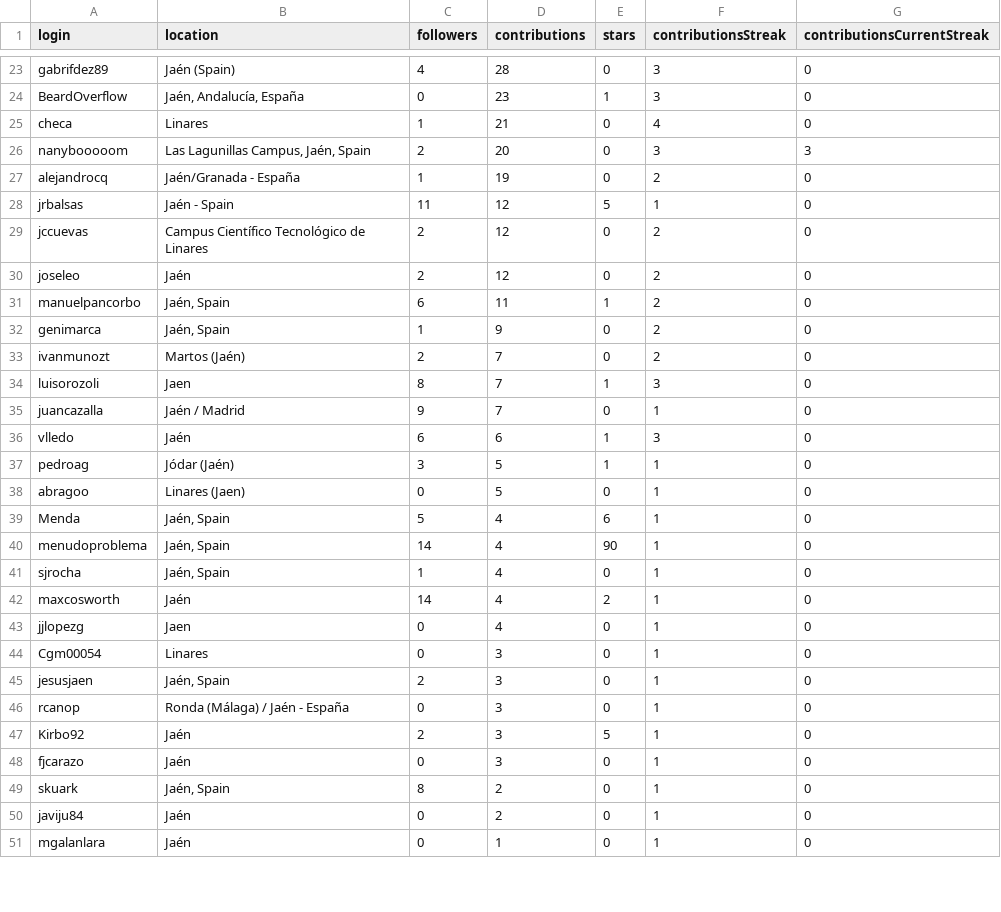
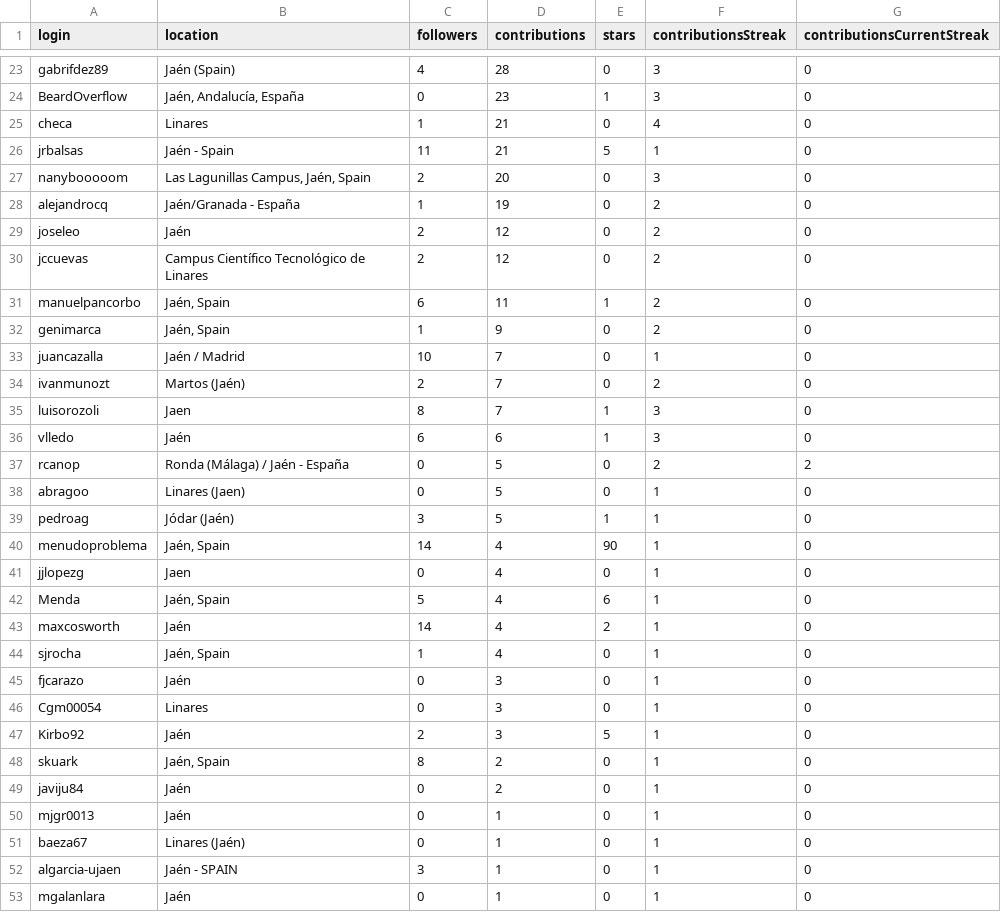
Before and after one commit to JJ/top-github-users-data, a CSV file: data/user-data-Jaén.csv, drawn as a sheet; only a part is shown, gaps mark what is left out; the diff covers the shown part only.

```diff
--- a/data/user-data-Jaén.csv
+++ b/data/user-data-Jaén.csv
@@ -25,27 +25,29 @@ BeardOverflow;Jaén, Andalucía, España;0;23;1;3;0
 checa;Linares;1;21;0;4;0
-nanybooooom;Las Lagunillas Campus, Jaén, Spain;2;20;0;3;3
+jrbalsas;Jaén - Spain;11;21;5;1;0
+nanybooooom;Las Lagunillas Campus, Jaén, Spain;2;20;0;3;0
 alejandrocq;Jaén/Granada - España;1;19;0;2;0
-jrbalsas;Jaén - Spain;11;12;5;1;0
+joseleo;Jaén;2;12;0;2;0
 jccuevas;Campus Científico Tecnológico de Linares;2;12;0;2;0
-joseleo;Jaén;2;12;0;2;0
 manuelpancorbo;Jaén, Spain;6;11;1;2;0
 genimarca;Jaén, Spain;1;9;0;2;0
+juancazalla;Jaén / Madrid;10;7;0;1;0
 ivanmunozt;Martos (Jaén);2;7;0;2;0
 luisorozoli;Jaen;8;7;1;3;0
-juancazalla;Jaén / Madrid;9;7;0;1;0
 vlledo;Jaén;6;6;1;3;0
+rcanop;Ronda (Málaga) / Jaén - España;0;5;0;2;2
+abragoo;Linares (Jaen);0;5;0;1;0
 pedroag;Jódar (Jaén);3;5;1;1;0
-abragoo;Linares (Jaen);0;5;0;1;0
+menudoproblema;Jaén, Spain;14;4;90;1;0
+jjlopezg;Jaen;0;4;0;1;0
 Menda;Jaén, Spain;5;4;6;1;0
-menudoproblema;Jaén, Spain;14;4;90;1;0
+maxcosworth;Jaén;14;4;2;1;0
 sjrocha;Jaén, Spain;1;4;0;1;0
-maxcosworth;Jaén;14;4;2;1;0
-jjlopezg;Jaen;0;4;0;1;0
+fjcarazo;Jaén;0;3;0;1;0
 Cgm00054;Linares;0;3;0;1;0
-jesusjaen;Jaén, Spain;2;3;0;1;0
-rcanop;Ronda (Málaga) / Jaén - España;0;3;0;1;0
 Kirbo92;Jaén;2;3;5;1;0
-fjcarazo;Jaén;0;3;0;1;0
 skuark;Jaén, Spain;8;2;0;1;0
 javiju84;Jaén;0;2;0;1;0
+mjgr0013;Jaén;0;1;0;1;0
+baeza67;Linares (Jaén);0;1;0;1;0
+algarcia-ujaen;Jaén - SPAIN;3;1;0;1;0
 mgalanlara;Jaén;0;1;0;1;0
```
Also changed, not shown: 4 added rows, 5 removed rows, 1 moved row and 17 edited cells elsewhere in this file, data/processed/aggregated-top-Andalucía.csv, data/user-data-Andalucía.csv, 26 other files.
